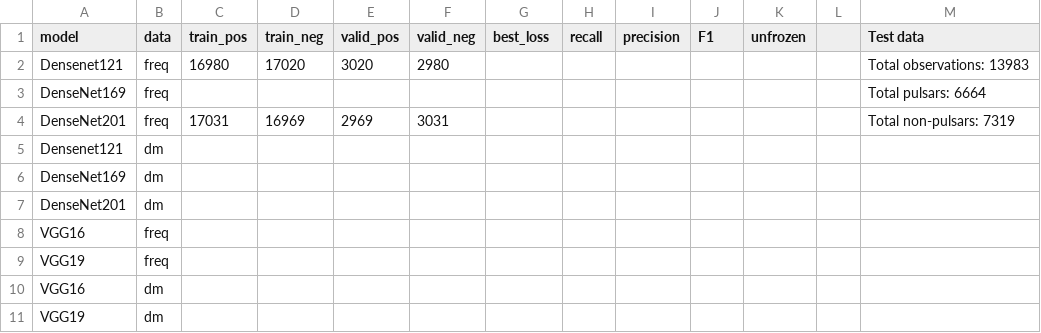
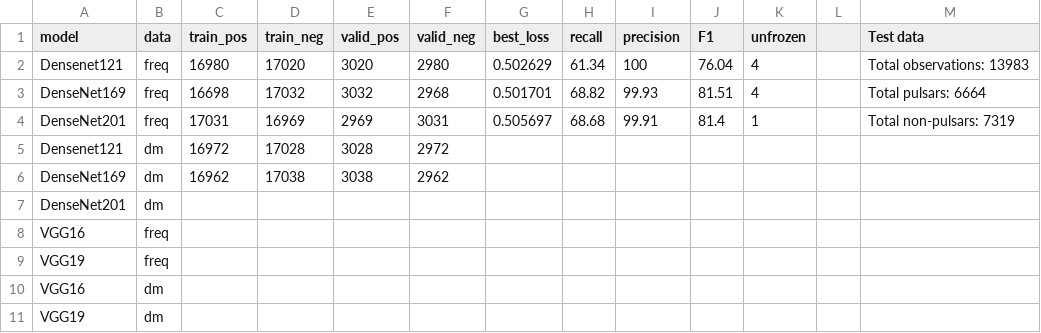
Before and after one commit to aweaver1fandm/fetch, a CSV file: fetch/train_results.csv, drawn as a sheet.

Commit message:
Changes to test with different prob thresholds
Changed the test procedure to calculate R/P/F1 at different probability thresholds .3-.7.  Early testing has shown that while Precision is quite high, recall is not.

Also removed a bunch of old code and files no longer needed

```diff
--- a/fetch/train_results.csv
+++ b/fetch/train_results.csv
@@ -1,7 +1,7 @@
 model,data,train_pos,train_neg,valid_pos,valid_neg,best_loss,recall,precision,F1,unfrozen,,Test data
-Densenet121,freq,16980,17020,3020,2980,,,,,,,Total observations: 13983
-DenseNet169,freq,,,,,,,,,,,Total pulsars: 6664
-DenseNet201,freq,17031,16969,2969,3031,,,,,,,Total non-pulsars: 7319
-Densenet121,dm,,,,,,,,,,,
-DenseNet169,dm,,,,,,,,,,,
+Densenet121,freq,16980,17020,3020,2980,0.502629,61.34,100,76.04,4,,Total observations: 13983
+DenseNet169,freq,16698,17032,3032,2968,0.501701,68.82,99.93,81.51,4,,Total pulsars: 6664
+DenseNet201,freq,17031,16969,2969,3031,0.505697,68.68,99.91,81.4,1,,Total non-pulsars: 7319
+Densenet121,dm,16972,17028,3028,2972,,,,,,,
+DenseNet169,dm,16962,17038,3038,2962,,,,,,,
 DenseNet201,dm,,,,,,,,,,,
```
Also changed, not shown: 21 other files.
